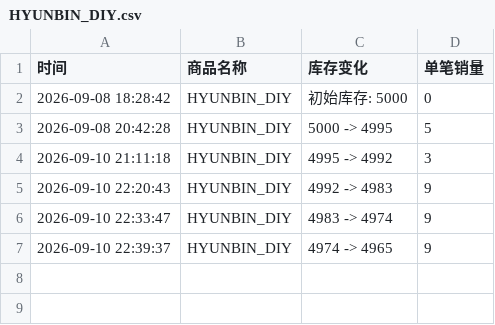
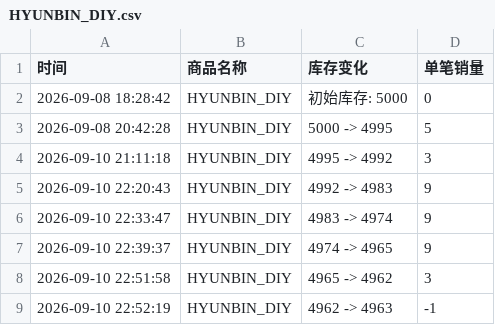
Before and after one commit to Juineii/pow_md0910, a CSV file: HYUNBIN_DIY.csv, drawn as a sheet; the diff names each change by its address in the sheet, - before the commit and + after, or states it on an @@ line.

Commit message:
自动更新数据 2026-09-10 22:52:27

```diff
--- a/HYUNBIN_DIY.csv
+++ b/HYUNBIN_DIY.csv
+row 8: 2026-09-10 22:51:58 | HYUNBIN_DIY | 4965 -> 4962 | 3
+row 9: 2026-09-10 22:52:19 | HYUNBIN_DIY | 4962 -> 4963 | -1
```
